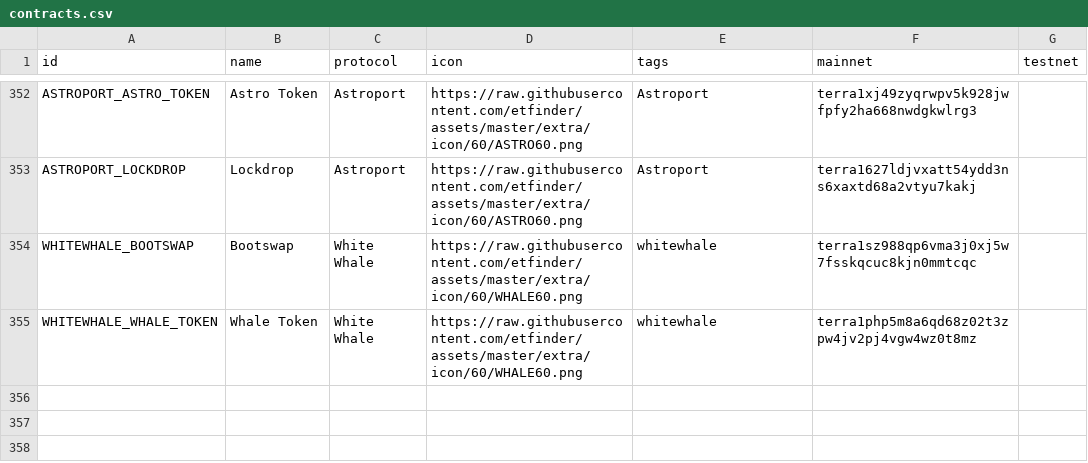
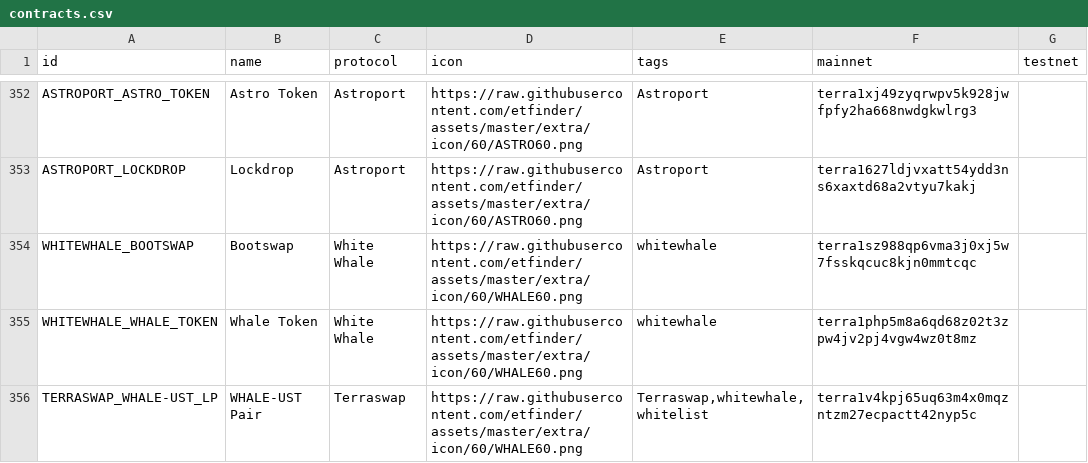
Before and after one commit to wrjanan/assets, a CSV file: extra/cw20/contracts.csv, drawn as a sheet; only a part is shown, gaps mark what is left out.

Commit message:
feat: whale-ust pair

```diff
--- a/extra/cw20/contracts.csv
+++ b/extra/cw20/contracts.csv
@@ -355 +355,2 @@
 "WHITEWHALE_WHALE_TOKEN","Whale Token","White Whale","https://raw.githubusercontent.com/etfinder/assets/master/extra/icon/60/WHALE60.png","whitewhale","terra1php5m8a6qd68z02t3zpw4jv2pj4vgw4wz0t8mz",
+"TERRASWAP_WHALE-UST_LP","WHALE-UST Pair","Terraswap","https://raw.githubusercontent.com/etfinder/assets/master/extra/icon/60/WHALE60.png","Terraswap,whitewhale,whitelist","terra1v4kpj65uq63m4x0mqzntzm27ecpactt42nyp5c",
```
Also changed, not shown: 1 other file.
